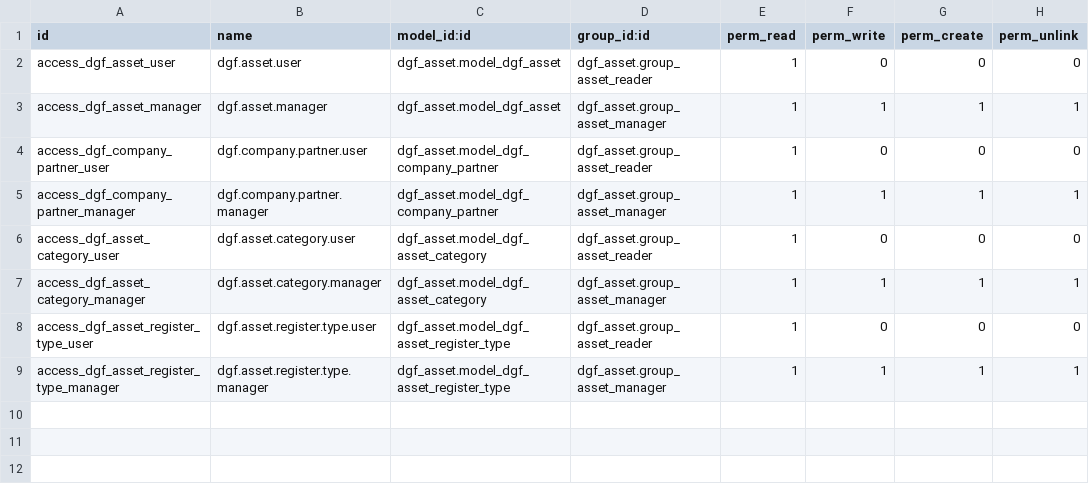
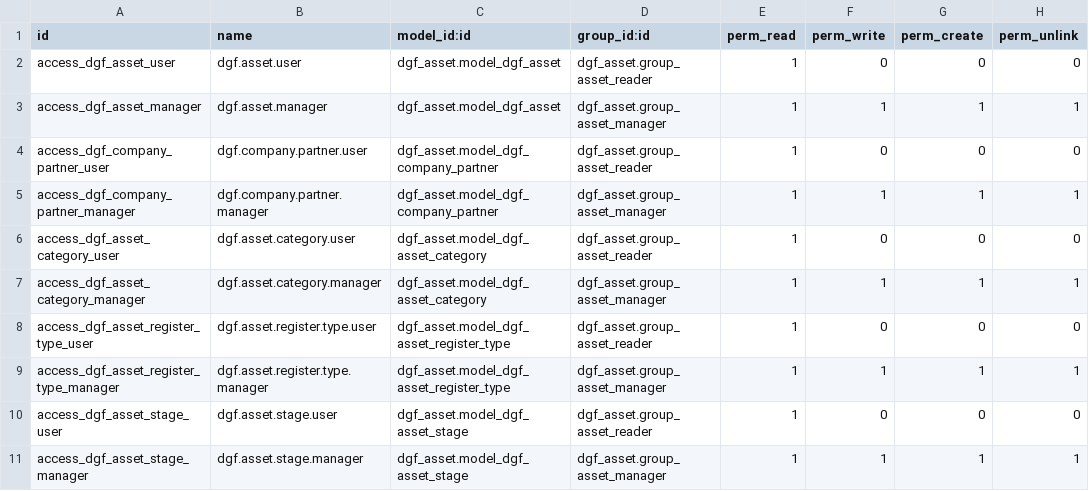
Before and after one commit to ubexplorer/liquidation-dev, a CSV file: addons-dev/dgf_asset/security/ir.model.access.csv, drawn as a sheet; the diff names each change by its address in the sheet, - before the commit and + after, or states it on an @@ line.

Commit message:
dgf_asset

```diff
--- a/addons-dev/dgf_asset/security/ir.model.access.csv
+++ b/addons-dev/dgf_asset/security/ir.model.access.csv
+row 10: access_dgf_asset_stage_user | dgf.asset.stage.user | dgf_asset.model_dgf_asset_stage | dgf_asset.group_asset_reader | 1 | 0 | 0 | 0
+row 11: access_dgf_asset_stage_manager | dgf.asset.stage.manager | dgf_asset.model_dgf_asset_stage | dgf_asset.group_asset_manager | 1 | 1 | 1 | 1
```
Also changed, not shown: 5 other files.
